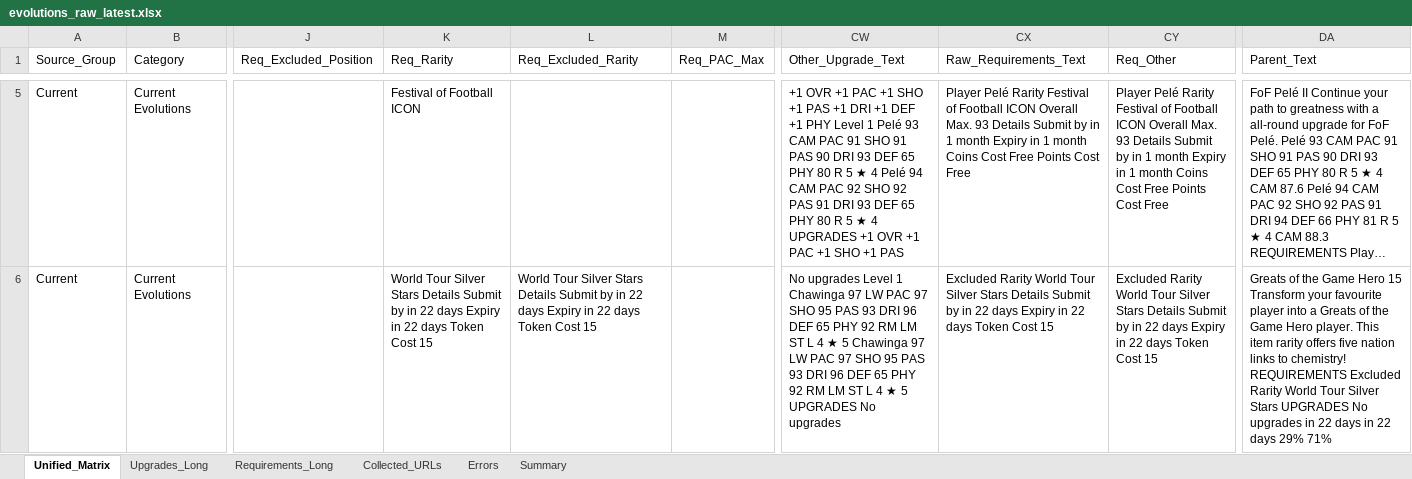
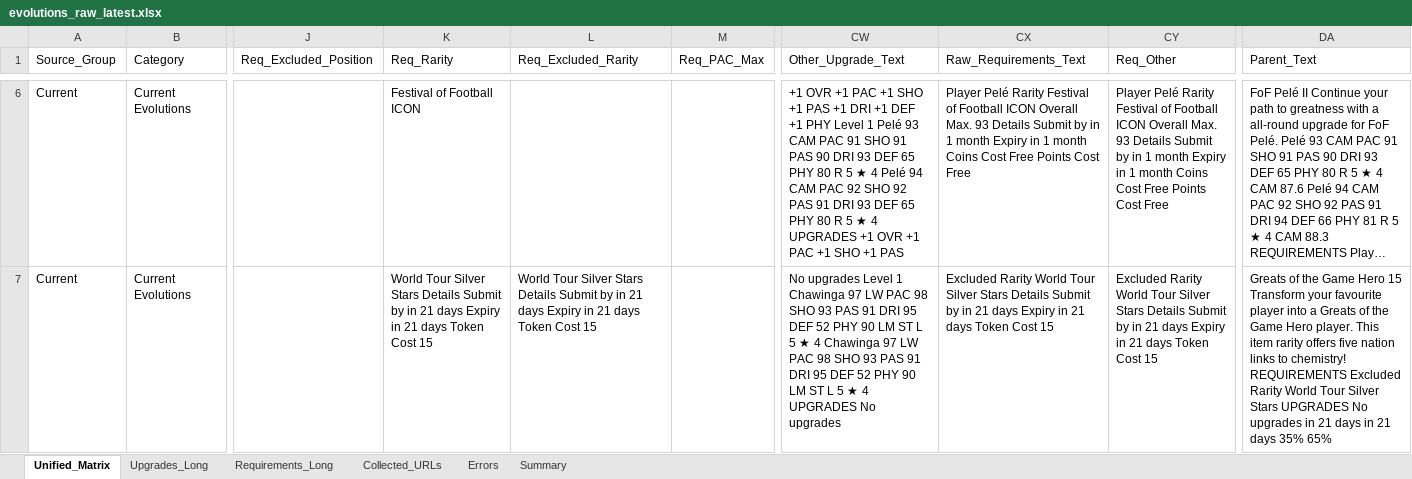
Before and after one commit to lemora87/futgg-objective-crawler, an Excel workbook: latest/evolutions_raw_latest.xlsx, sheet Unified_Matrix, drawn as a sheet; only a part is shown, gaps mark what is left out; long unchanged cells end in …; values as stored, in another font and other column widths than the file's, no borders; addresses are those after the commit; the diff covers the shown part only; the diff names each change by its address in the sheet, - before the commit and + after, or states it on an @@ line.

```diff
--- a/latest/evolutions_raw_latest.xlsx (sheet Unified_Matrix)
+++ b/latest/evolutions_raw_latest.xlsx (sheet Unified_Matrix)
-K7 (Req_Rarity): …by in 22 days Expiry in 22 days Token…
+K7 (Req_Rarity): …by in 21 days Expiry in 21 days Token…
-L7 (Req_Excluded_Rarity): …by in 22 days Expiry in 22 days Token…
+L7 (Req_Excluded_Rarity): …by in 21 days Expiry in 21 days Token…
-CW7 (Other_Upgrade_Text): …LW PAC 97 SHO 95 PAS 93 DRI 96 DEF 65 PHY 92 RM LM ST L 4 ★ 5 Chawinga 97 LW PAC 97 SHO 95 PAS 93 DRI 96 DEF 65 PHY 92 RM LM ST L 4 ★ 5 UPGRADES No…
+CW7 (Other_Upgrade_Text): …LW PAC 98 SHO 93 PAS 91 DRI 95 DEF 52 PHY 90 LM ST L 5 ★ 4 Chawinga 97 LW PAC 98 SHO 93 PAS 91 DRI 95 DEF 52 PHY 90 LM ST L 5 ★ 4 UPGRADES No…
-CX7 (Raw_Requirements_Text): …by in 22 days Expiry in 22 days Token…
+CX7 (Raw_Requirements_Text): …by in 21 days Expiry in 21 days Token…
-CY7 (Req_Other): …by in 22 days Expiry in 22 days Token…
+CY7 (Req_Other): …by in 21 days Expiry in 21 days Token…
-DA7 (Parent_Text): …upgrades in 22 days in 22 days 29% 71%
+DA7 (Parent_Text): …upgrades in 21 days in 21 days 35% 65%
```
Also changed, not shown: 3 added rows, 3 removed rows and 187 edited cells elsewhere in this sheet, sheet Upgrades_Long, sheet Requirements_Long, sheet Collected_URLs, sheet Summary, latest/evolutions_analysis_latest.xlsx.
